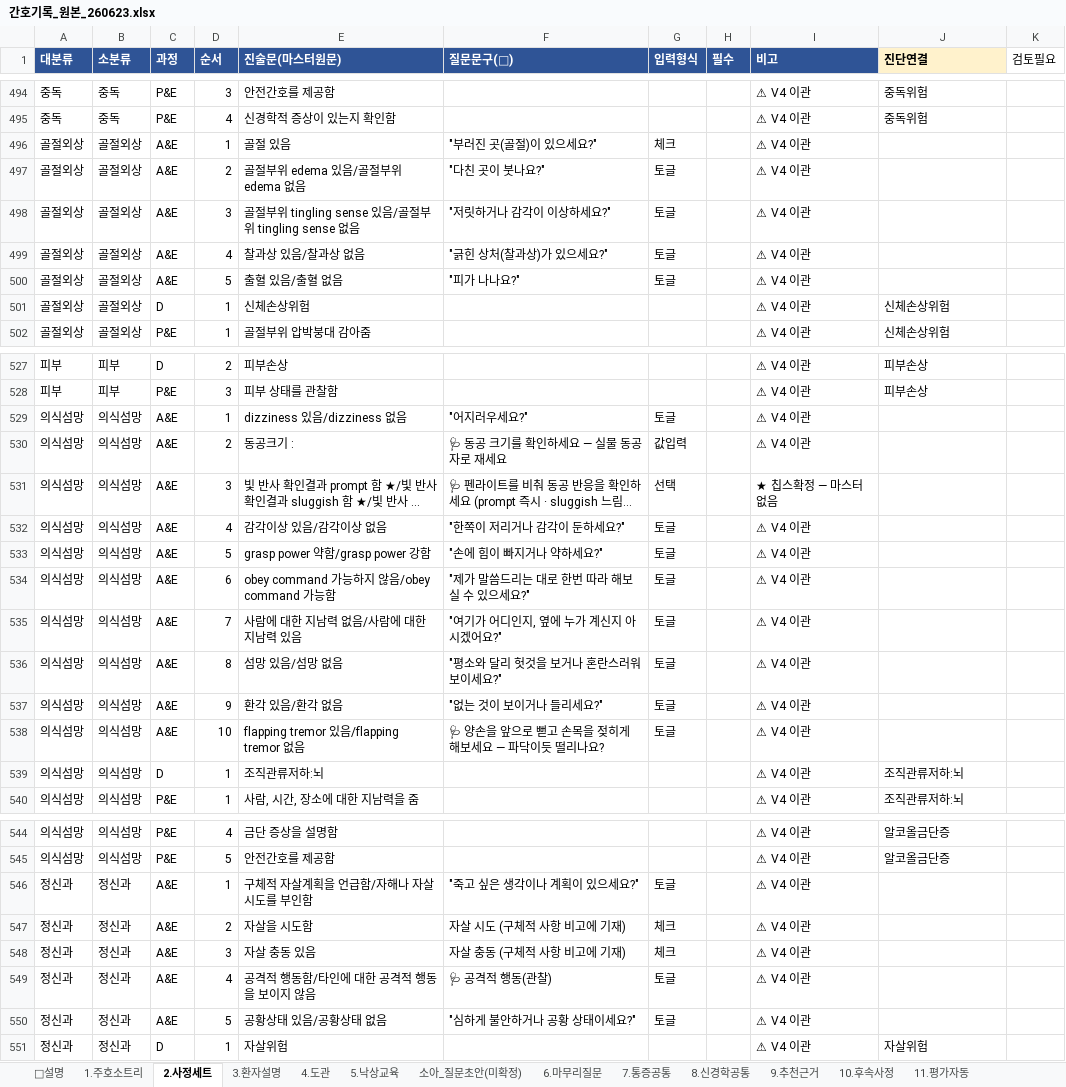
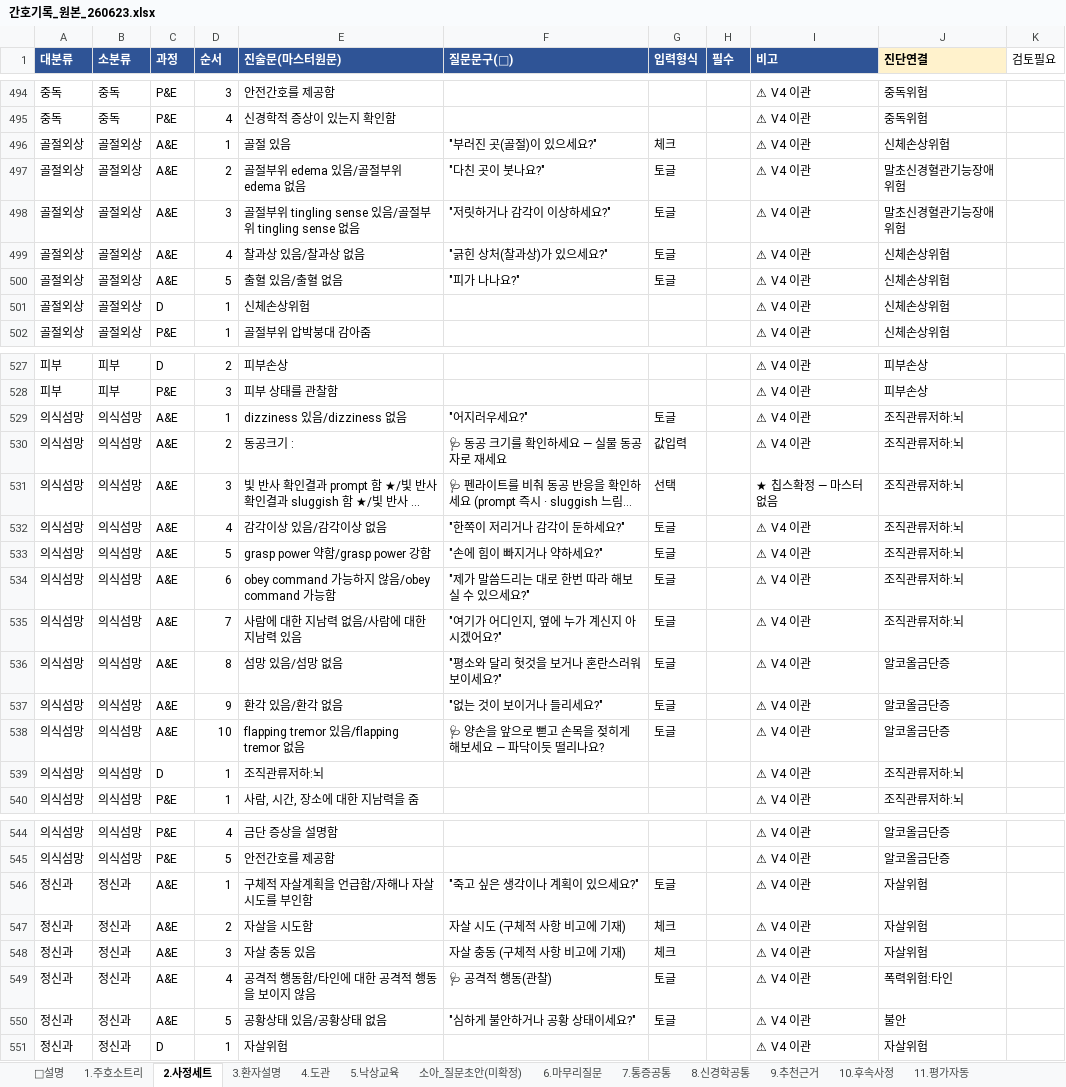
Before and after one commit to chipsjr0614/NFH_New, an Excel workbook: 3_서비스/NFH간호기록/data/간호기록_원본_260623.xlsx, sheet 2.사정세트, drawn as a sheet; only a part is shown, gaps mark what is left out; long unchanged cells end in …; values as stored, in another font and other column widths than the file's, no borders; the diff covers the shown part only; the diff names each change by its address in the sheet, - before the commit and + after, or states it on an @@ line.

```diff
--- a/3_서비스/NFH간호기록/data/간호기록_원본_260623.xlsx (sheet 2.사정세트)
+++ b/3_서비스/NFH간호기록/data/간호기록_원본_260623.xlsx (sheet 2.사정세트)
-J496 (진단연결): (empty)
+J496 (진단연결): 신체손상위험
-J497:J498 (진단연결): (empty)
+J497:J498 (진단연결): 말초신경혈관기능장애위험
-J499:J500 (진단연결): (empty)
+J499:J500 (진단연결): 신체손상위험
-J529:J535 (진단연결): (empty)
+J529:J535 (진단연결): 조직관류저하:뇌
-J536:J538 (진단연결): (empty)
+J536:J538 (진단연결): 알코올금단증
-J546:J548 (진단연결): (empty)
+J546:J548 (진단연결): 자살위험
-J549 (진단연결): (empty)
+J549 (진단연결): 폭력위험:타인
-J550 (진단연결): (empty)
+J550 (진단연결): 불안
```
Also changed, not shown: 9 edited cells elsewhere in this sheet, 4 other files.
